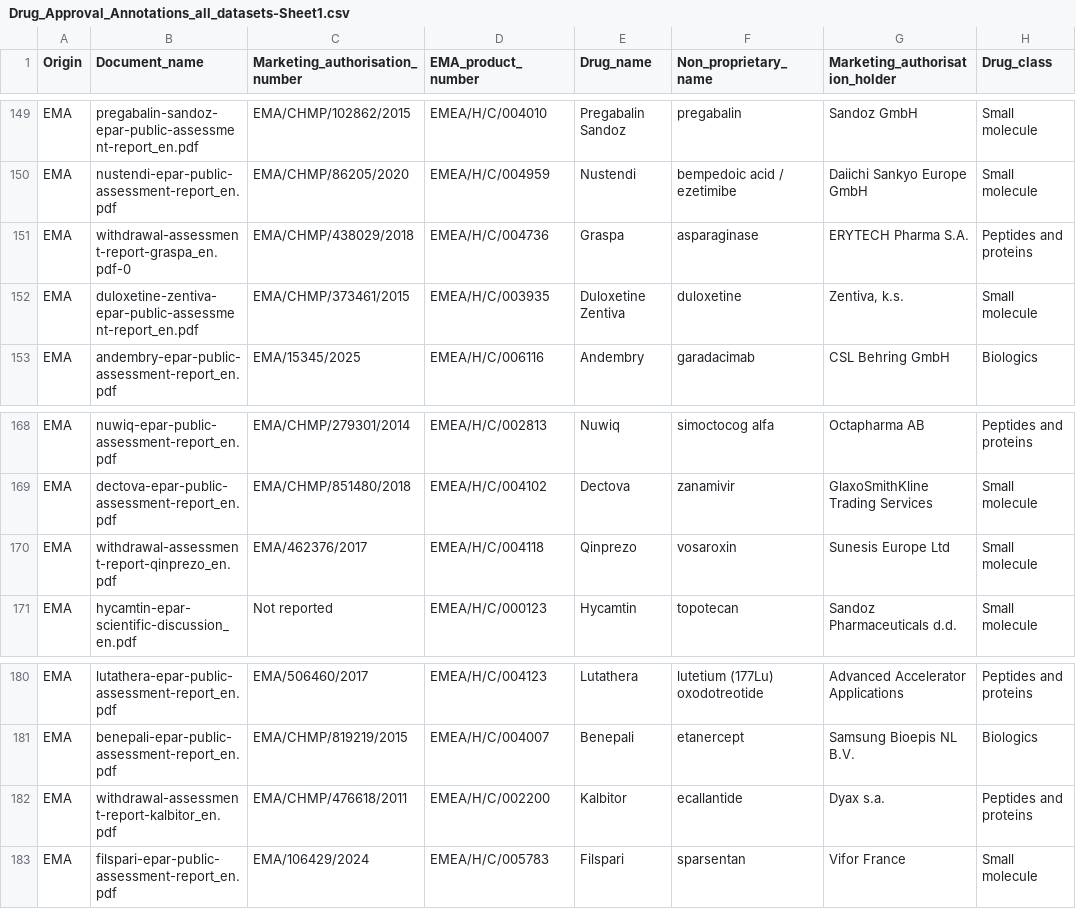
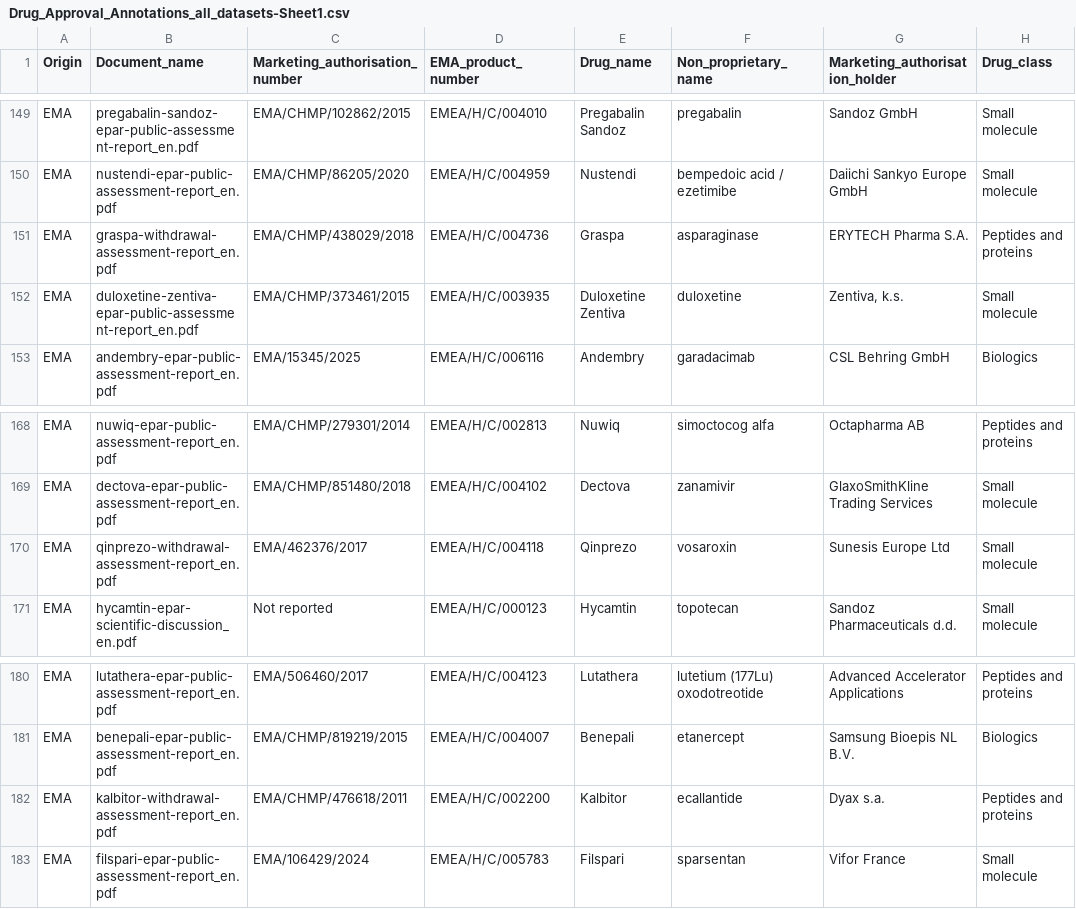
Before and after one commit to dcr-unibe-ch/DrugFork, a CSV file: data/annotations/Drug_Approval_Annotations_all_datasets-Sheet1.csv, drawn as a sheet; only a part is shown, gaps mark what is left out; the diff covers the shown part only; the diff names each change by its address in the sheet, - before the commit and + after, or states it on an @@ line.

```diff
--- a/data/annotations/Drug_Approval_Annotations_all_datasets-Sheet1.csv
+++ b/data/annotations/Drug_Approval_Annotations_all_datasets-Sheet1.csv
-B151 (Document_name): withdrawal-assessment-report-graspa_en.pdf-0
+B151 (Document_name): graspa-withdrawal-assessment-report_en.pdf
-B170 (Document_name): withdrawal-assessment-report-qinprezo_en.pdf
+B170 (Document_name): qinprezo-withdrawal-assessment-report_en.pdf
-B182 (Document_name): withdrawal-assessment-report-kalbitor_en.pdf
+B182 (Document_name): kalbitor-withdrawal-assessment-report_en.pdf
```
Also changed, not shown: 69 edited cells elsewhere in this file, data/annotations/Drug_Approval_Annotations_all_datasets-Sheet1_cleaned.csv, 9 other files.
